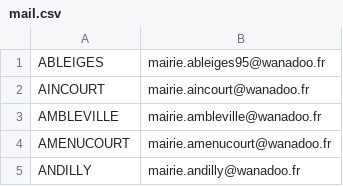
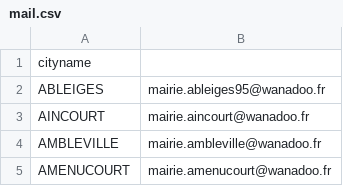
Before and after one commit to thprennes7/scrapper_AuSa, a CSV file: db/mail.csv, drawn as a sheet; only a part is shown; the shorter side is filled out with more unchanged rows.

```diff
--- a/db/mail.csv
+++ b/db/mail.csv
@@ -1 +1,2 @@
+cityname
 ABLEIGES,mairie.ableiges95@wanadoo.fr
```
Also changed, not shown: 1 other file.
